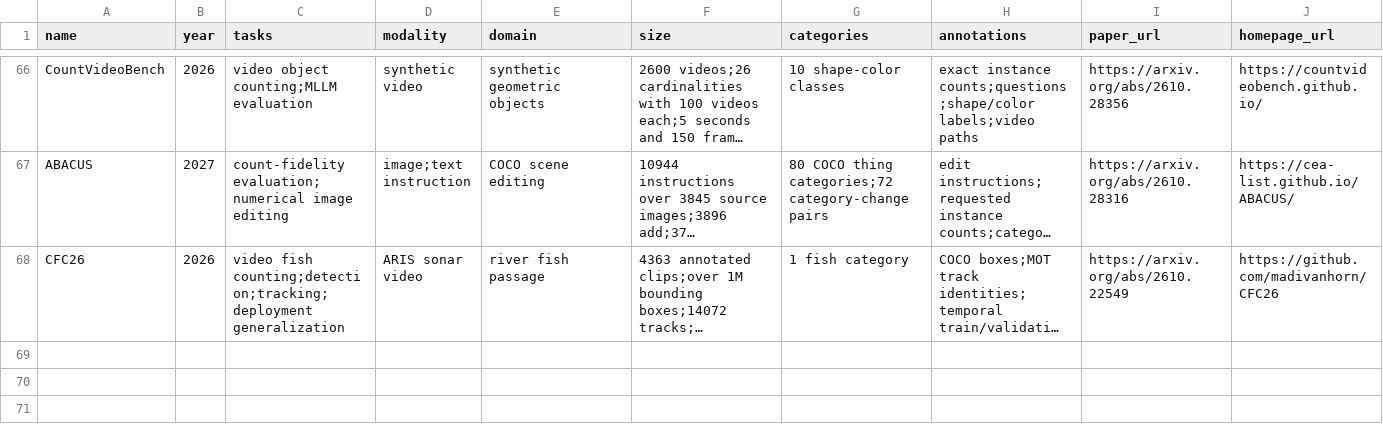
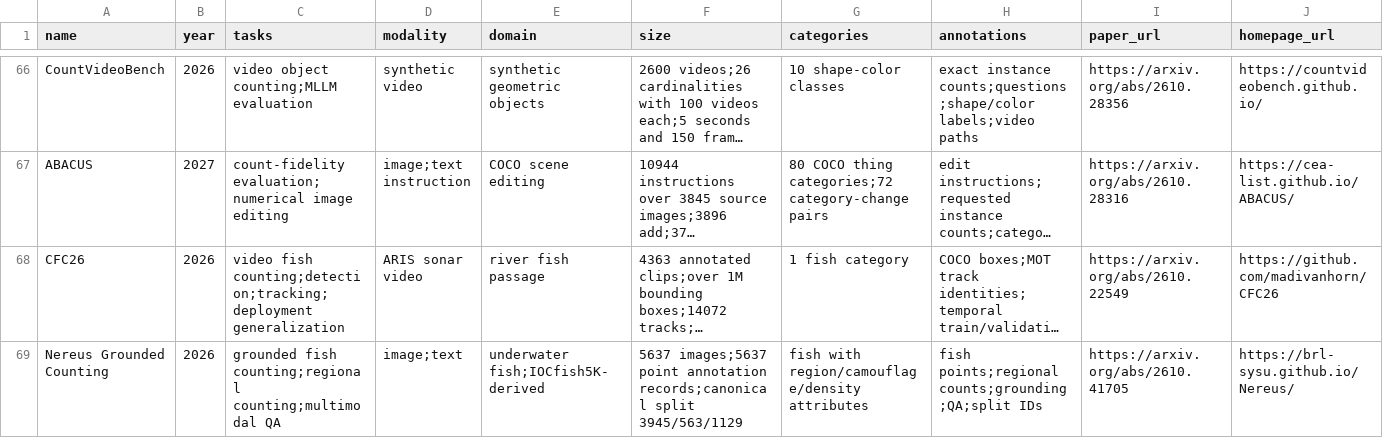
Before and after one commit to Mengqi-Lei/awesome-object-counting, a CSV file: data/datasets.csv, drawn as a sheet; only a part is shown, gaps mark what is left out; long unchanged cells end in …; rows hold the shown columns only; the diff names each change by its address in the sheet, - before the commit and + after, or states it on an @@ line.

```diff
--- a/data/datasets.csv
+++ b/data/datasets.csv
+row 69: Nereus Grounded Counting | 2026 | grounded fish counting;regional counting;multimodal QA | image;text | underwater fish;IOCfish5K-derived | 5637 images;5637 point annotation records;canonical split 3945/563/1129 | fish with region/camouflage/density attributes | fish points;regional counts;grounding;QA;split IDs | https://arxiv.org/abs/2610.41705 | https://brl-sysu.github.io/Nereus/
```
Also changed, not shown: data/papers.csv, data/tutorials.csv, 1 other file.
